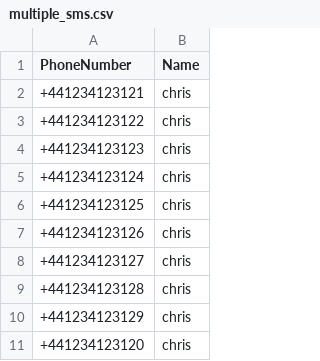
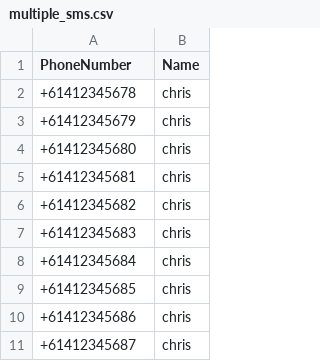
Before and after one commit to govau/notify, a CSV file: api/test_csv_files/multiple_sms.csv, drawn as a sheet.

Commit message:
fix(telstra): remove it from active providers
When sending a message, if it throws an exception (e.g. Twilio throws an
exception because it tries to send to an invalid number), Notify tries
to switch providers. This causes our provider to switch from Twili to
Telstra. Disabling Telstra for now until we can either support Telstra
properly or work out how to do this better.

```diff
--- a/api/test_csv_files/multiple_sms.csv
+++ b/api/test_csv_files/multiple_sms.csv
@@ -1,11 +1,11 @@
 PhoneNumber,Name
-+441234123121,chris
-+441234123122,chris
-+441234123123,chris
-+441234123124,chris
-+441234123125,chris
-+441234123126,chris
-+441234123127,chris
-+441234123128,chris
-+441234123129,chris
-+441234123120,chris
++61412345678,chris
++61412345679,chris
++61412345680,chris
++61412345681,chris
++61412345682,chris
++61412345683,chris
++61412345684,chris
++61412345685,chris
++61412345686,chris
++61412345687,chris
```
Also changed, not shown: 8 other files.
